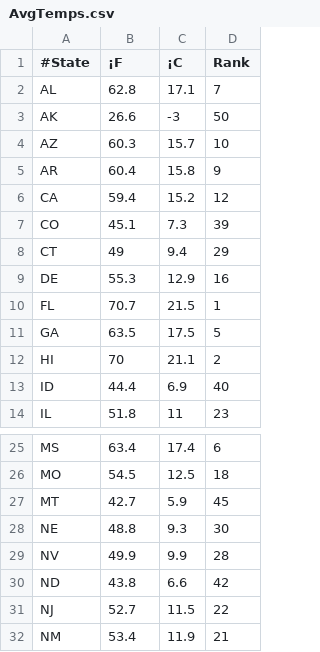
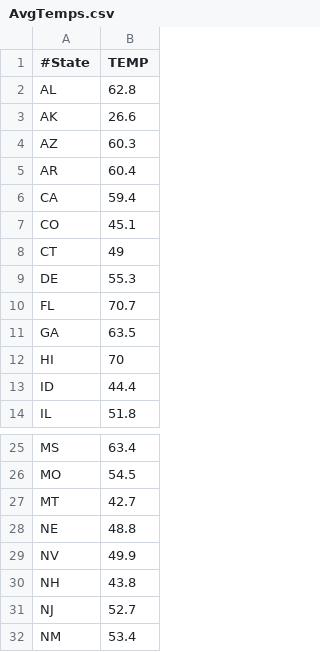
Before and after one commit to pbraunstein/Sizer, a CSV file: AvgTemps.csv, drawn as a sheet; only a part is shown, gaps mark what is left out; the diff names each change by its address in the sheet, - before the commit and + after, or states it on an @@ line.

```diff
--- a/AvgTemps.csv
+++ b/AvgTemps.csv
-column C (¡C), rows 2-14: 17.1 | -3 | 15.7 | 15.8 | 15.2 | 7.3 | 9.4 | 12.9 | 21.5 | 17.5 | 21.1 | 6.9 | 11; rows 25-32: 17.4 | 12.5 | 5.9 | 9.3 | 9.9 | 6.6 | 11.5 | 11.9
-column D (Rank), rows 2-14: 7 | 50 | 10 | 9 | 12 | 39 | 29 | 16 | 1 | 5 | 2 | 40 | 23; rows 25-32: 6 | 18 | 45 | 30 | 28 | 42 | 22 | 21
-B1: ¡F
+B1: TEMP
-A30 (#State): ND
+A30 (#State): NH
```
Also changed, not shown: Obesity.csv, 5 other files.
